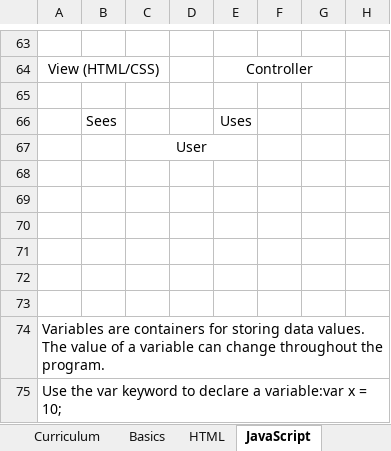
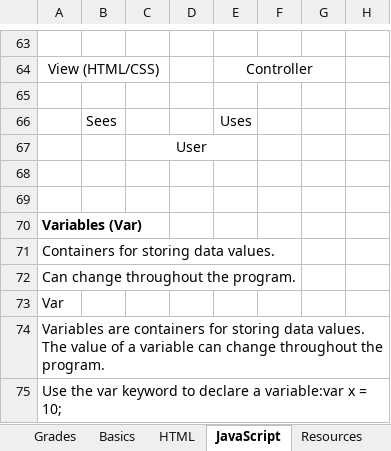
Before and after one commit to TRCoder29/MSIMBO_Assignment-1, an Excel workbook: General/Curriculum (Personalized).xlsx, sheet JavaScript, drawn as a sheet; only a part is shown, gaps mark what is left out; values as stored, in another font and other column widths than the file's, no borders; charts and pictures not drawn; the diff names each change by its address in the sheet, - before the commit and + after, or states it on an @@ line.

```diff
--- a/General/Curriculum (Personalized).xlsx (sheet JavaScript)
+++ b/General/Curriculum (Personalized).xlsx (sheet JavaScript)
+sheet tab: Grades
+sheet tab: Resources
-A70: (empty)
+A70: Variables (Var)
-A71: (empty)
+A71: Containers for storing data values.
-A72: (empty)
+A72: Can change throughout the program.
-A73: (empty)
+A73: Var
```
Also changed, not shown: sheet Curriculum, sheet Basics, 17 other files.
